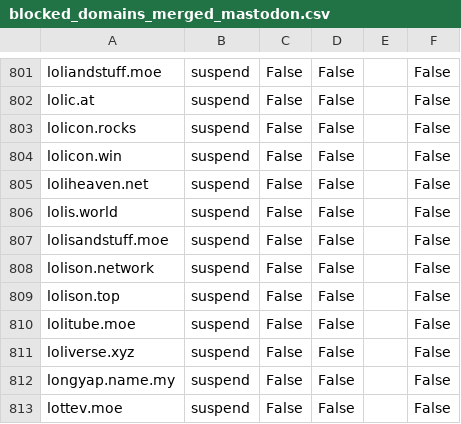
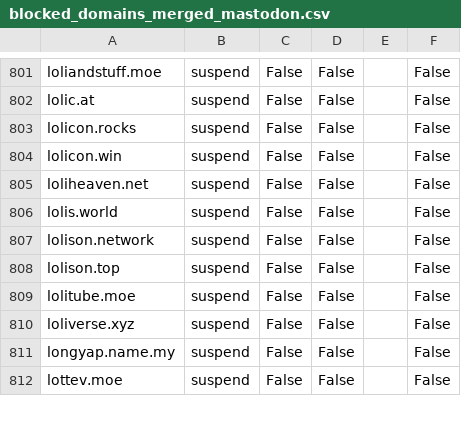
Before and after one commit to sally3125/blocklists, a CSV file: blocklists/mastodon/blocked_domains_merged_mastodon.csv, drawn as a sheet; only a part is shown, gaps mark what is left out.

Commit message:
Update blocked_domains_merged_mastodon.csv

```diff
--- a/blocklists/mastodon/blocked_domains_merged_mastodon.csv
+++ b/blocklists/mastodon/blocked_domains_merged_mastodon.csv
@@ -806,3 +806,2 @@ loliheaven.net,suspend,False,False,,False
 lolis.world,suspend,False,False,,False
-lolisandstuff.moe,suspend,False,False,,False
 lolison.network,suspend,False,False,,False
```
